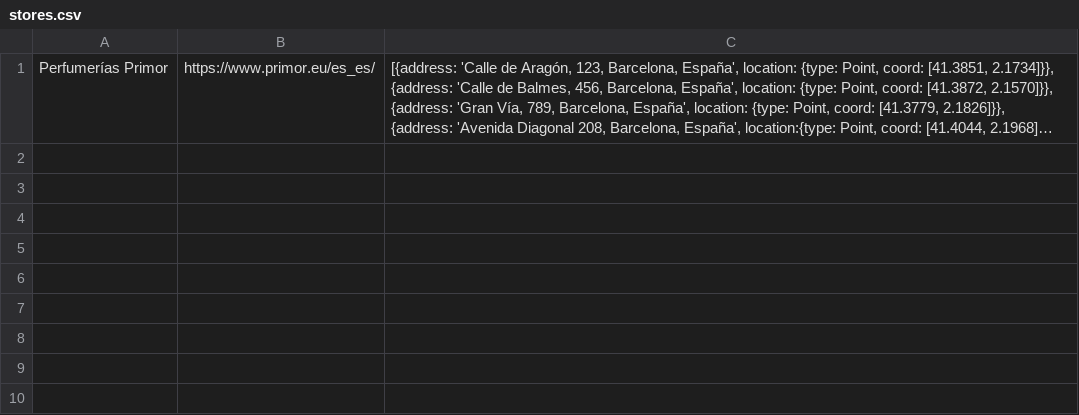
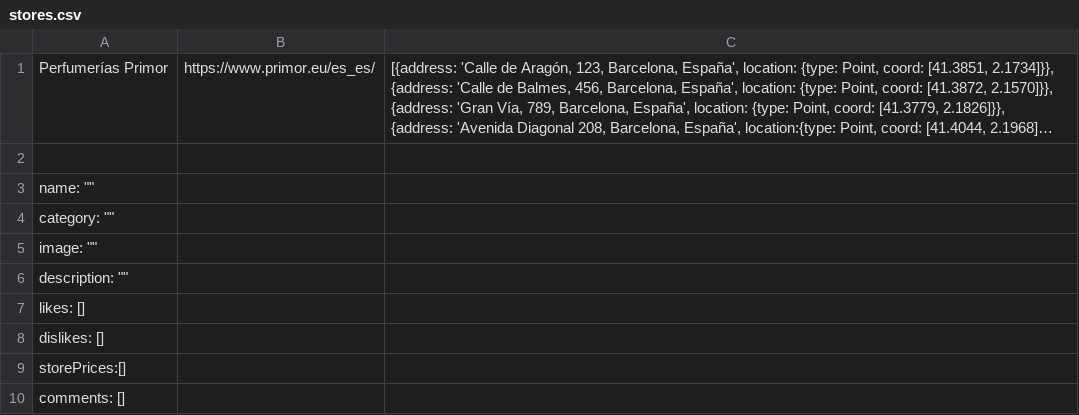
Before and after one commit to b00tc4mp/isdi-bootcamp-202409, a CSV file: staff/cris-beriso/project/dat/stores.csv, drawn as a sheet; long unchanged cells end in …; the diff names each change by its address in the sheet, - before the commit and + after, or states it on an @@ line.

Commit message:
actualizate data base #217

```diff
--- a/staff/cris-beriso/project/dat/stores.csv
+++ b/staff/cris-beriso/project/dat/stores.csv
+row 2: (empty)
+row 3: name: ""
+row 4: category: ""
+row 5: image: ""
+row 6: description: ""
+row 7: likes: []
+row 8: dislikes: []
+row 9: storePrices:[]
+row 10: comments: []
```
Also changed, not shown: 9 other files.
